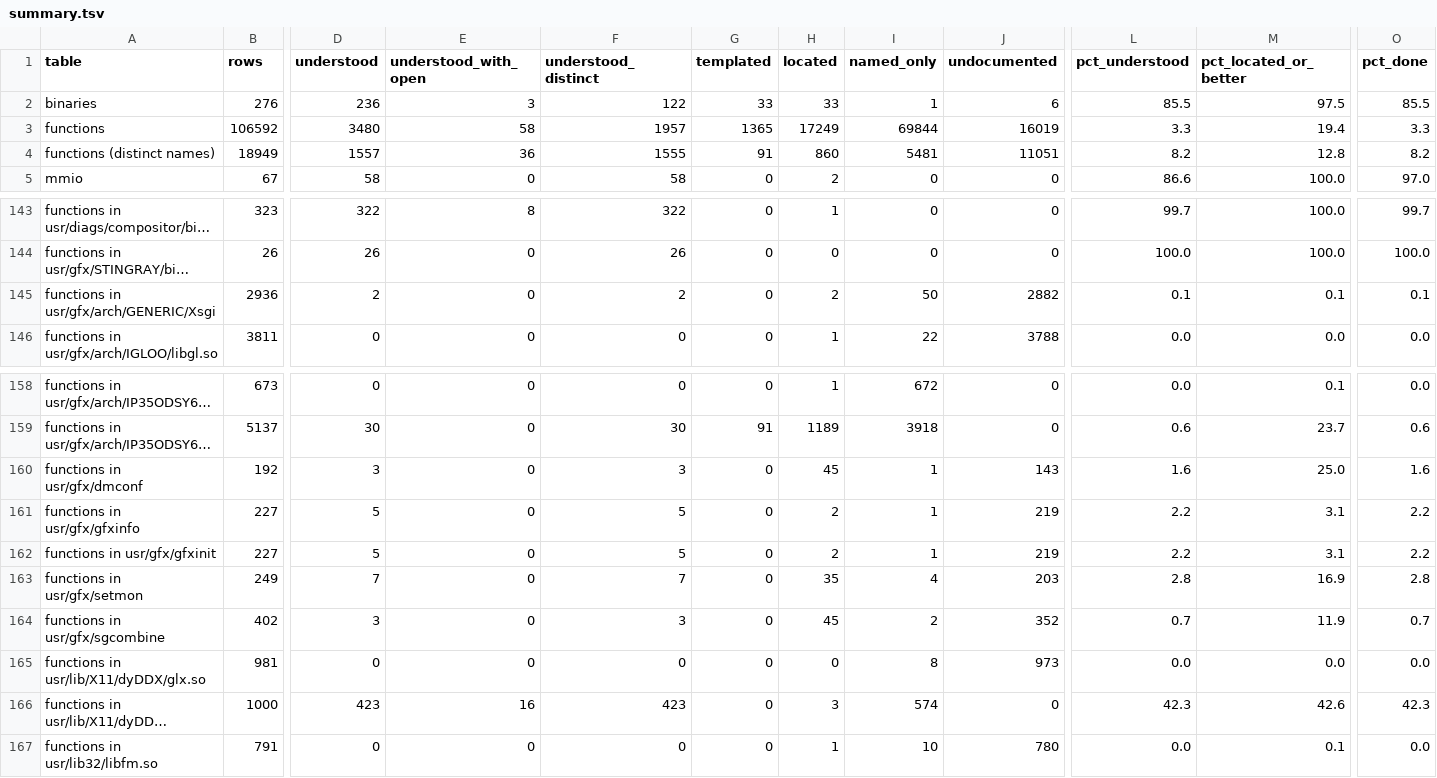
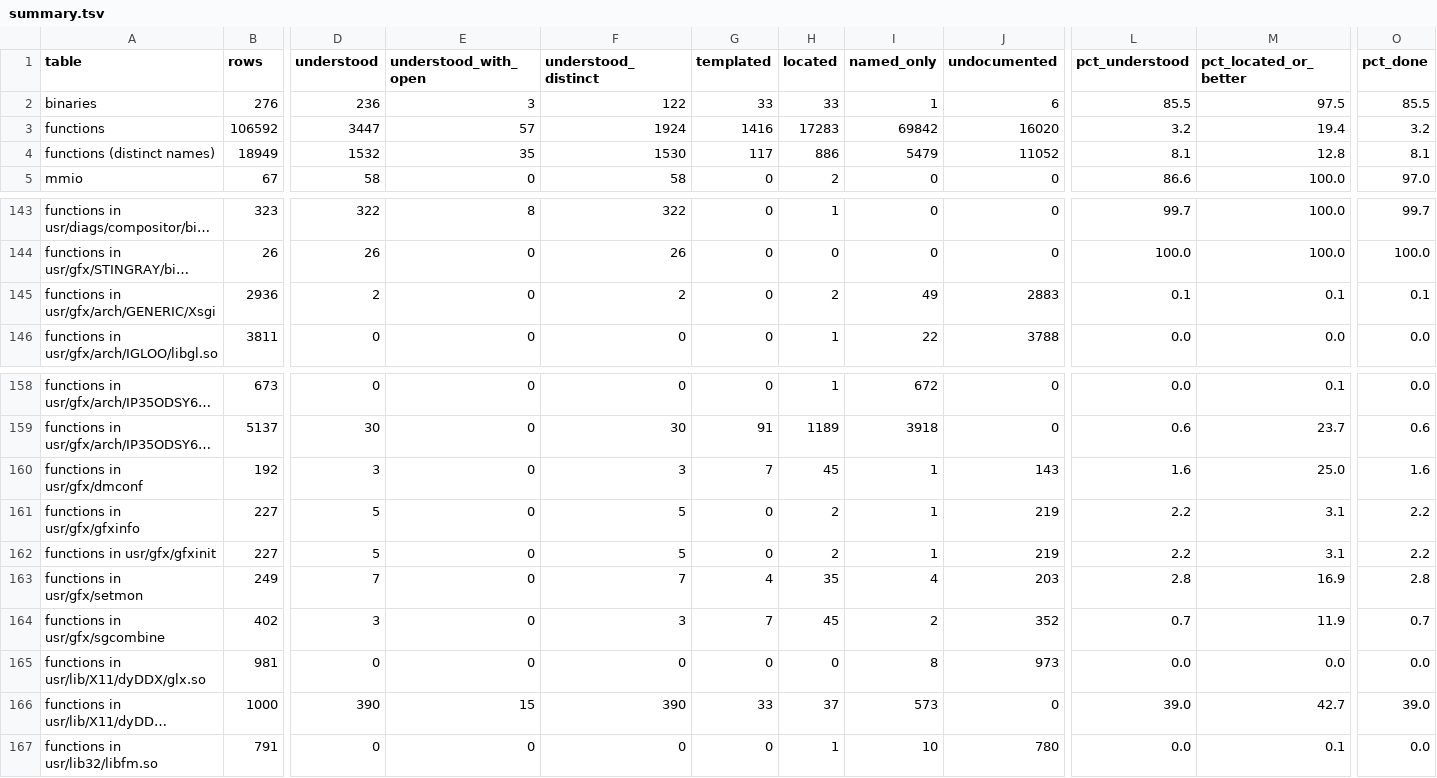
Before and after one commit to jamesbraid/odsy, a TSV file: docs/inventory/summary.tsv, drawn as a sheet; only a part is shown, gaps mark what is left out; long unchanged cells end in …; the diff names each change by its address in the sheet, - before the commit and + after, or states it on an @@ line.

Commit message:
inventory: regenerate after the odyssey.so promotions

```diff
--- a/docs/inventory/summary.tsv
+++ b/docs/inventory/summary.tsv
-D3 (understood): 3480
+D3 (understood): 3447
-E3 (understood_with_open): 58
+E3 (understood_with_open): 57
-F3 (understood_distinct): 1957
+F3 (understood_distinct): 1924
-G3 (templated): 1365
+G3 (templated): 1416
-H3 (located): 17249
+H3 (located): 17283
-I3 (named_only): 69844
+I3 (named_only): 69842
-J3 (undocumented): 16019
+J3 (undocumented): 16020
-L3 (pct_understood): 3.3
+L3 (pct_understood): 3.2
-O3 (pct_done): 3.3
+O3 (pct_done): 3.2
-D4 (understood): 1557
+D4 (understood): 1532
-E4 (understood_with_open): 36
+E4 (understood_with_open): 35
-F4 (understood_distinct): 1555
+F4 (understood_distinct): 1530
-G4 (templated): 91
+G4 (templated): 117
-H4 (located): 860
+H4 (located): 886
-I4 (named_only): 5481
+I4 (named_only): 5479
-J4 (undocumented): 11051
+J4 (undocumented): 11052
-L4 (pct_understood): 8.2
+L4 (pct_understood): 8.1
-O4 (pct_done): 8.2
+O4 (pct_done): 8.1
-I145 (named_only): 50
+I145 (named_only): 49
-J145 (undocumented): 2882
+J145 (undocumented): 2883
-G160 (templated): 0
+G160 (templated): 7
-G163 (templated): 0
+G163 (templated): 4
-G164 (templated): 0
+G164 (templated): 7
-D166 (understood): 423
+D166 (understood): 390
-E166 (understood_with_open): 16
+E166 (understood_with_open): 15
-F166 (understood_distinct): 423
+F166 (understood_distinct): 390
-G166 (templated): 0
+G166 (templated): 33
-H166 (located): 3
+H166 (located): 37
-I166 (named_only): 574
+I166 (named_only): 573
-L166 (pct_understood): 42.3
+L166 (pct_understood): 39.0
-M166 (pct_located_or_better): 42.6
+M166 (pct_located_or_better): 42.7
-O166 (pct_done): 42.3
+O166 (pct_done): 39.0
```
Also changed, not shown: 2 other files.
